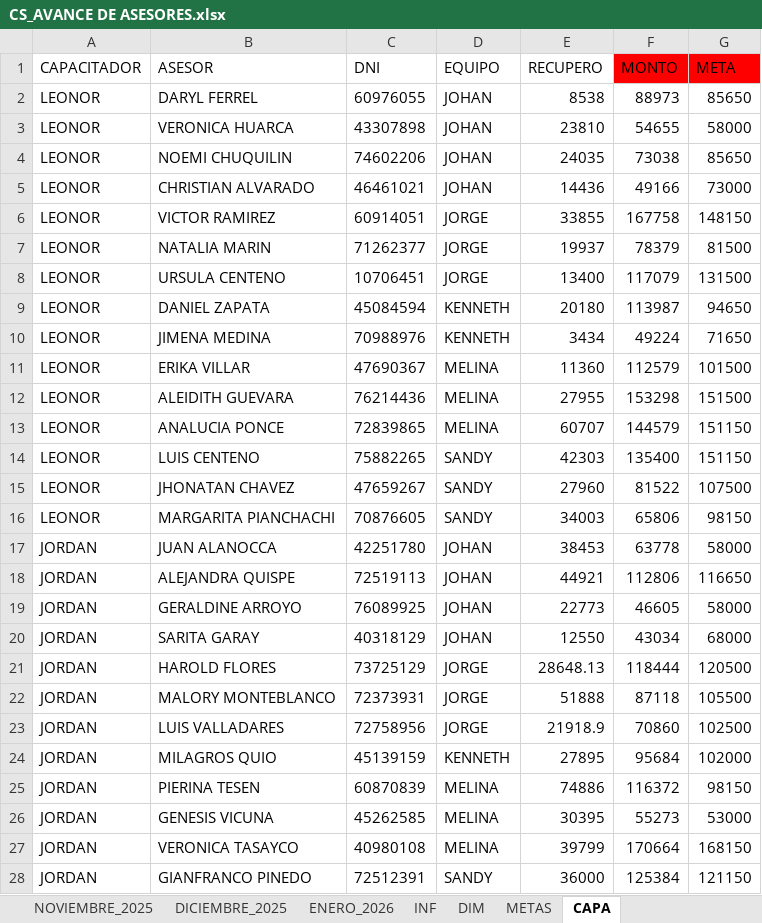
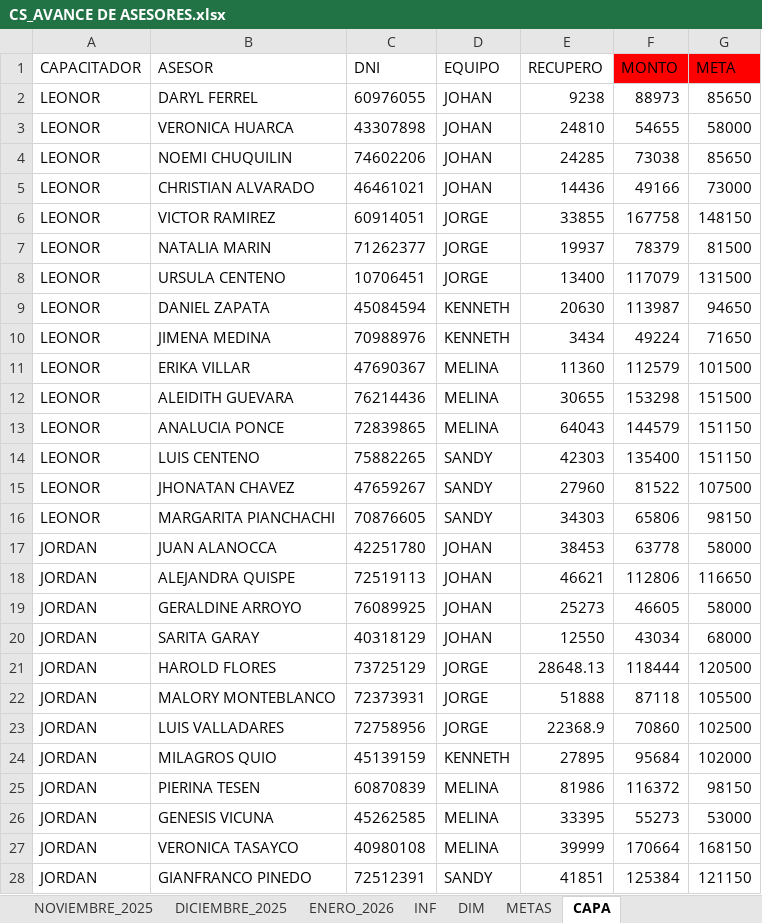
Before and after one commit to jvasquez98/Ranking, an Excel workbook: CS_AVANCE DE ASESORES.xlsx, sheet CAPA, drawn as a sheet; only a part is shown; values as stored, in another font and other column widths than the file's, no borders; table styles not drawn; the diff covers the shown part only; the diff names each change by its address in the sheet, - before the commit and + after, or states it on an @@ line.

```diff
--- a/CS_AVANCE DE ASESORES.xlsx (sheet CAPA)
+++ b/CS_AVANCE DE ASESORES.xlsx (sheet CAPA)
-E2 (RECUPERO): 8538
+E2 (RECUPERO): 9238
-E3 (RECUPERO): 23810
+E3 (RECUPERO): 24810
-E4 (RECUPERO): 24035
+E4 (RECUPERO): 24285
-E9 (RECUPERO): 20180
+E9 (RECUPERO): 20630
-E12 (RECUPERO): 27955
+E12 (RECUPERO): 30655
-E13 (RECUPERO): 60707
+E13 (RECUPERO): 64043
-E16 (RECUPERO): 34003
+E16 (RECUPERO): 34303
-E18 (RECUPERO): 44921
+E18 (RECUPERO): 46621
-E19 (RECUPERO): 22773
+E19 (RECUPERO): 25273
-E23 (RECUPERO): 21918.9
+E23 (RECUPERO): 22368.9
-E25 (RECUPERO): 74886
+E25 (RECUPERO): 81986
-E26 (RECUPERO): 30395
+E26 (RECUPERO): 33395
-E27 (RECUPERO): 39799
+E27 (RECUPERO): 39999
-E28 (RECUPERO): 36000
+E28 (RECUPERO): 41851
```
Also changed, not shown: 3 edited cells elsewhere in this sheet, sheet ENERO_2026, formulas that keep their value, hidden cells, 4 other files.
